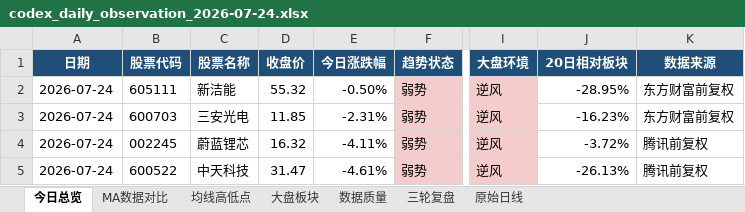
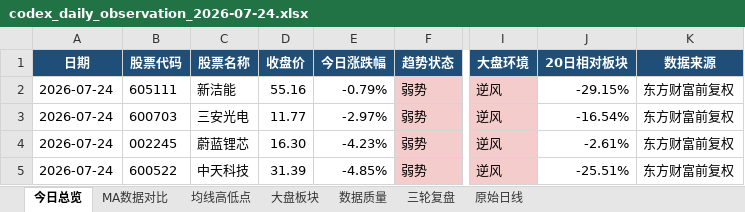
Before and after one commit to ghskb1949/a-share-dashboard, an Excel workbook: codex_daily_observation_2026-07-24.xlsx, sheet 今日总览, drawn as a sheet; only a part is shown, gaps mark what is left out; values as stored, in another font and other column widths than the file's, no borders; the diff names each change by its address in the sheet, - before the commit and + after, or states it on an @@ line.

```diff
--- a/codex_daily_observation_2026-07-24.xlsx (sheet 今日总览)
+++ b/codex_daily_observation_2026-07-24.xlsx (sheet 今日总览)
-D2 (收盘价): 55.32
+D2 (收盘价): 55.16
-E2 (今日涨跌幅): -0.50%
+E2 (今日涨跌幅): -0.79%
-J2 (20日相对板块): -28.95%
+J2 (20日相对板块): -29.15%
-D3 (收盘价): 11.85
+D3 (收盘价): 11.77
-E3 (今日涨跌幅): -2.31%
+E3 (今日涨跌幅): -2.97%
-J3 (20日相对板块): -16.23%
+J3 (20日相对板块): -16.54%
-D4 (收盘价): 16.32
+D4 (收盘价): 16.30
-E4 (今日涨跌幅): -4.11%
+E4 (今日涨跌幅): -4.23%
-J4 (20日相对板块): -3.72%
+J4 (20日相对板块): -2.61%
-K4:K5 (数据来源): 腾讯前复权
+K4:K5 (数据来源): 东方财富前复权
-D5 (收盘价): 31.47
+D5 (收盘价): 31.39
-E5 (今日涨跌幅): -4.61%
+E5 (今日涨跌幅): -4.85%
-J5 (20日相对板块): -26.13%
+J5 (20日相对板块): -25.51%
```
Also changed, not shown: sheet 原始日线, sheet 大盘板块, sheet 均线高低点, sheet MA数据对比, sheet 数据质量, output/codex_daily_observation_2026-07-24.xlsx, 3 other files.
